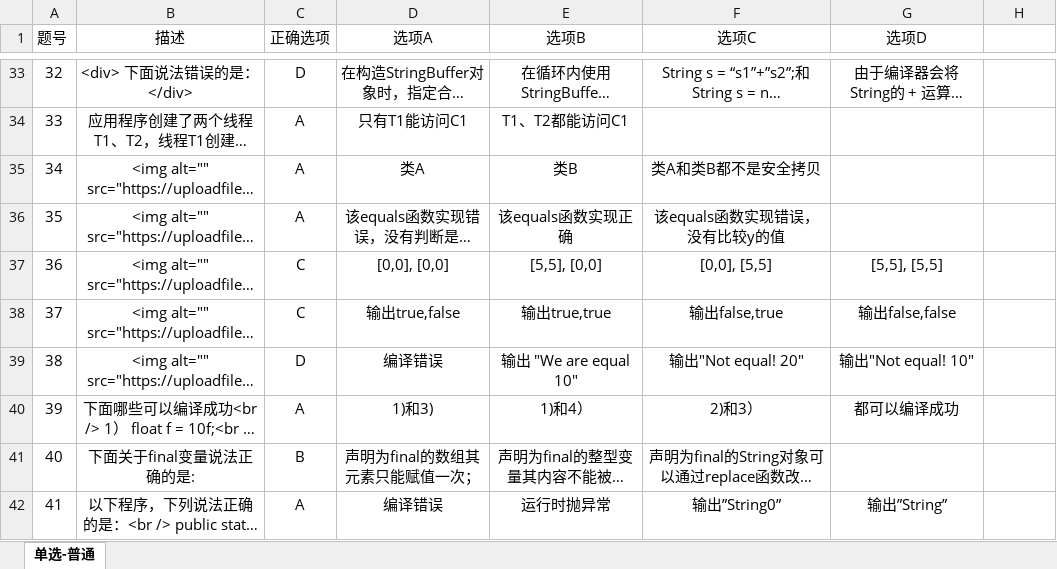
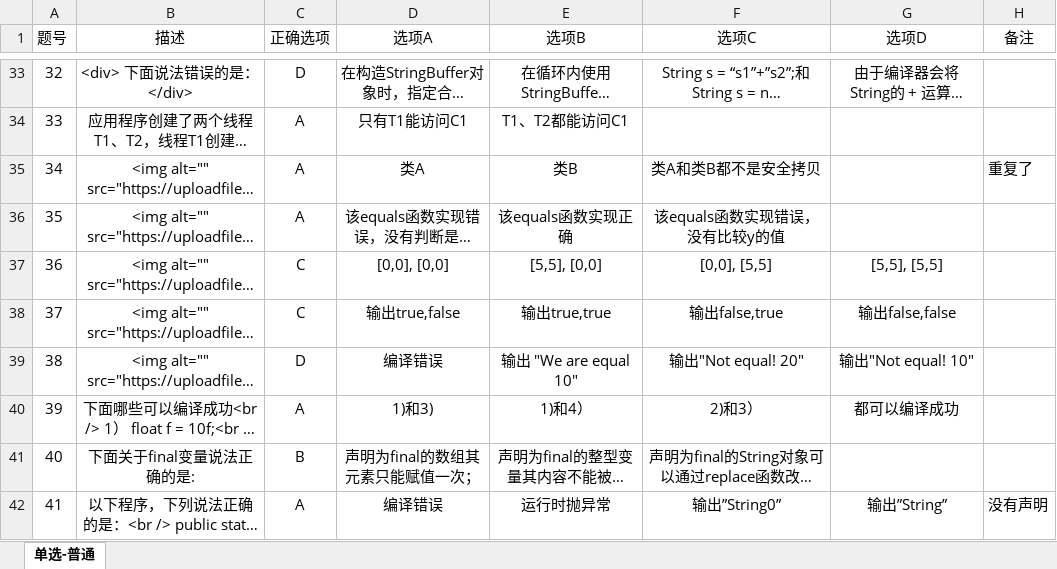
Before and after one commit to zzggxx/Summary, an Excel workbook: 中软面试题/Android.xlsx, sheet 单选-普通, drawn as a sheet; only a part is shown, gaps mark what is left out; long unchanged cells end in …; values as stored, in another font and other column widths than the file's, no borders; the diff covers the shown part only; the diff names each change by its address in the sheet, - before the commit and + after, or states it on an @@ line.

```diff
--- a/中软面试题/Android.xlsx (sheet 单选-普通)
+++ b/中软面试题/Android.xlsx (sheet 单选-普通)
-H1: (empty)
+H1: 备注
-H35 (备注): (empty)
+H35 (备注): 重复了
-H42 (备注): (empty)
+H42 (备注): 没有声明
```
Also changed, not shown: 12 edited cells and cell formats elsewhere in this sheet, 中软面试题/可信.xlsx, 3 other files.
